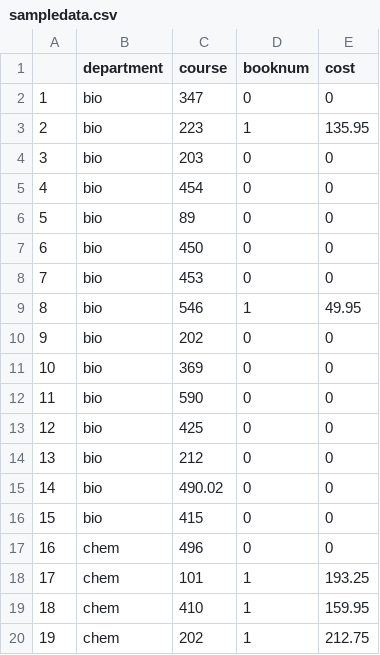
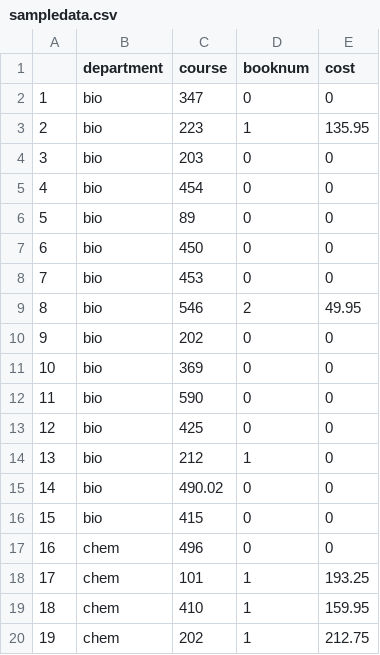
Before and after one commit to eddieyang97/STA322-Proj1, a CSV file: sampledata.csv, drawn as a sheet; only a part is shown.

Commit message:
added number of unavailable books

```diff
--- a/sampledata.csv
+++ b/sampledata.csv
@@ -8,3 +8,3 @@
 7,bio,453,0,0
-8,bio,546,1,49.95
+8,bio,546,2,49.95
 9,bio,202,0,0
@@ -13,3 +13,3 @@
 12,bio,425,0,0
-13,bio,212,0,0
+13,bio,212,1,0
 14,bio,490.02,0,0
```
